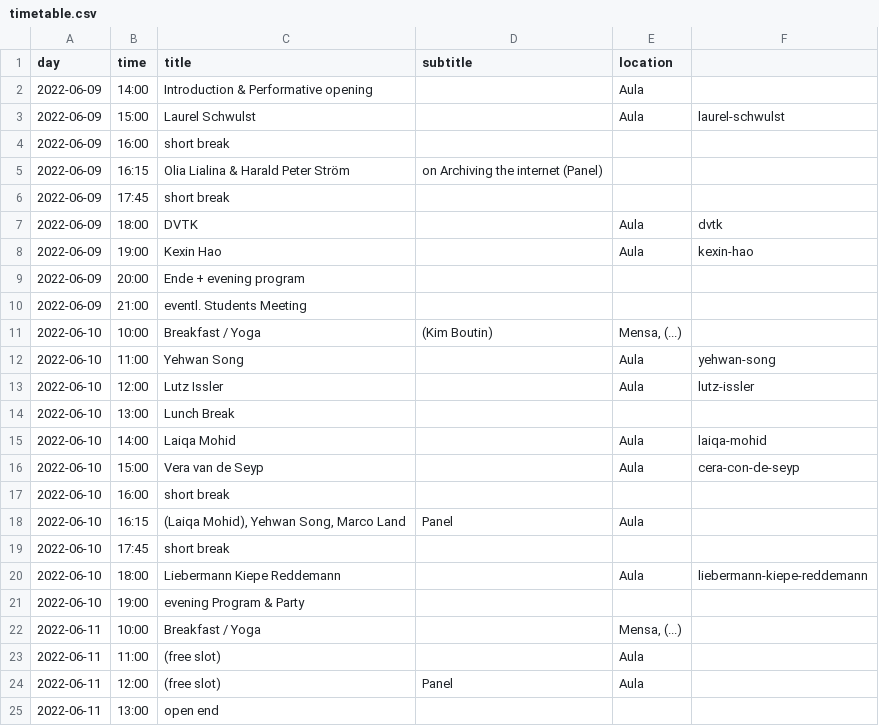
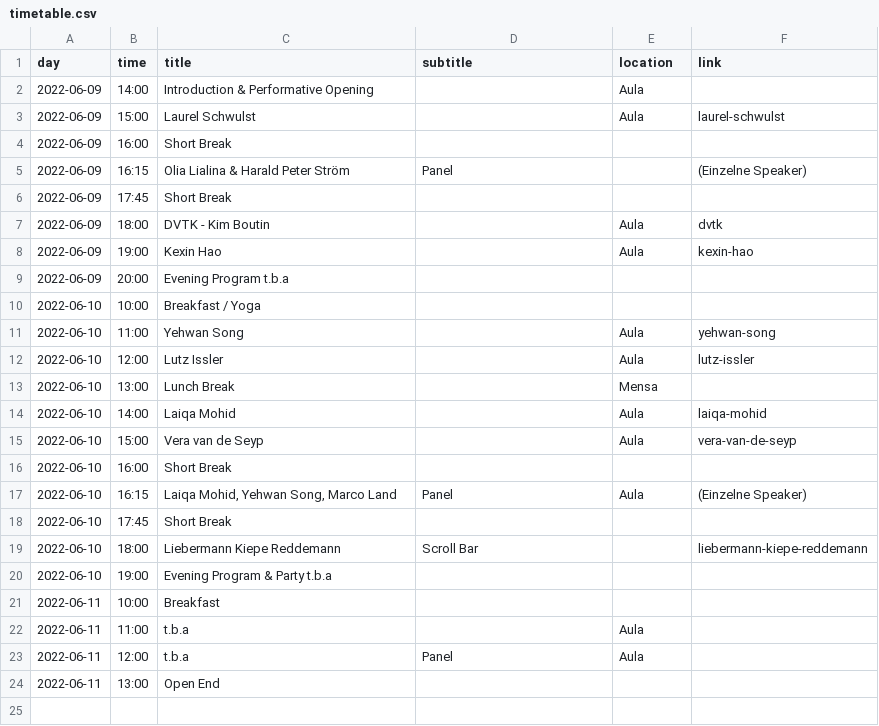
Before and after one commit to Klasse-Digitale-Grafik/never-ready, a CSV file: static/data/timetable.csv, drawn as a sheet.

Commit message:
update timetable

```diff
--- a/static/data/timetable.csv
+++ b/static/data/timetable.csv
@@ -1,25 +1,24 @@
-day;time;title;subtitle;location
-2022-06-09;14:00;Introduction & Performative opening;;Aula;
+day;time;title;subtitle;location;link
+2022-06-09;14:00;Introduction & Performative Opening;;Aula;
 2022-06-09;15:00;Laurel Schwulst;;Aula;laurel-schwulst
-2022-06-09;16:00;short break;;;
-2022-06-09;16:15;Olia Lialina & Harald Peter Ström;on Archiving the internet (Panel);;
-2022-06-09;17:45;short break;;;
-2022-06-09;18:00;DVTK;;Aula;dvtk
+2022-06-09;16:00;Short Break;;;
+2022-06-09;16:15;Olia Lialina & Harald Peter Ström;Panel;;(Einzelne Speaker)
+2022-06-09;17:45;Short Break;;;
+2022-06-09;18:00;DVTK - Kim Boutin;;Aula;dvtk
 2022-06-09;19:00;Kexin Hao;;Aula;kexin-hao
-2022-06-09;20:00;Ende + evening program;;;
-2022-06-09;21:00;eventl. Students Meeting;;;
-2022-06-10;10:00;Breakfast / Yoga;(Kim Boutin);Mensa, (...);
+2022-06-09;20:00;Evening Program t.b.a;;;
+2022-06-10;10:00;Breakfast / Yoga;;;
 2022-06-10;11:00;Yehwan Song;;Aula;yehwan-song
 2022-06-10;12:00;Lutz Issler;;Aula;lutz-issler
-2022-06-10;13:00;Lunch Break;;;
+2022-06-10;13:00;Lunch Break;;Mensa;
 2022-06-10;14:00;Laiqa Mohid;;Aula;laiqa-mohid
-2022-06-10;15:00;Vera van de Seyp;;Aula;cera-con-de-seyp
-2022-06-10;16:00;short break;;;
-2022-06-10;16:15;(Laiqa Mohid), Yehwan Song, Marco Land;Panel;Aula;
-2022-06-10;17:45;short break;;;
-2022-06-10;18:00;Liebermann Kiepe Reddemann;;Aula;liebermann-kiepe-reddemann
-2022-06-10;19:00;evening Program & Party;;;
-2022-06-11;10:00;Breakfast / Yoga;;Mensa, (...);
-2022-06-11;11:00;(free slot);;Aula;
-2022-06-11;12:00;(free slot);Panel;Aula;
-2022-06-11;13:00;open end;;;
+2022-06-10;15:00;Vera van de Seyp;;Aula;vera-van-de-seyp
+2022-06-10;16:00;Short Break;;;
+2022-06-10;16:15;Laiqa Mohid, Yehwan Song, Marco Land;Panel;Aula;(Einzelne Speaker)
+2022-06-10;17:45;Short Break;;;
+2022-06-10;18:00;Liebermann Kiepe Reddemann;"Scroll Bar";;liebermann-kiepe-reddemann
+2022-06-10;19:00;Evening Program & Party t.b.a;;;
+2022-06-11;10:00;Breakfast ;;;
+2022-06-11;11:00;t.b.a;;Aula;
+2022-06-11;12:00;t.b.a;Panel;Aula;
+2022-06-11;13:00;Open End;;;
```
